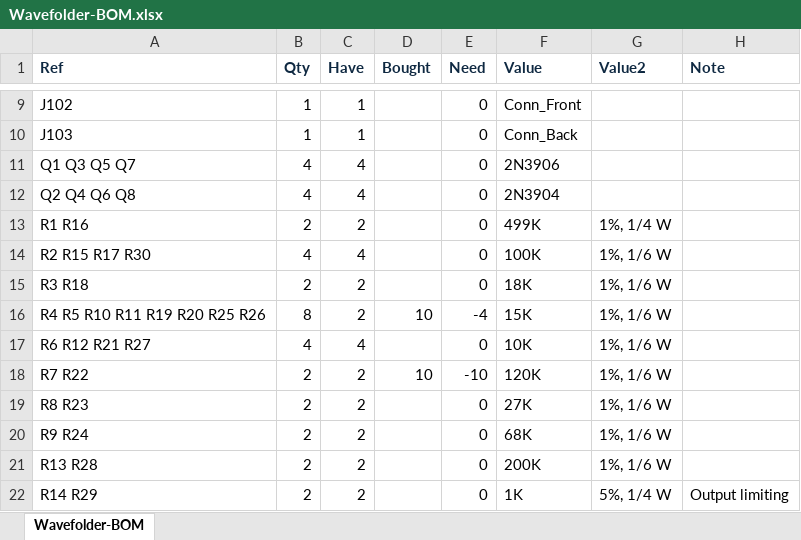
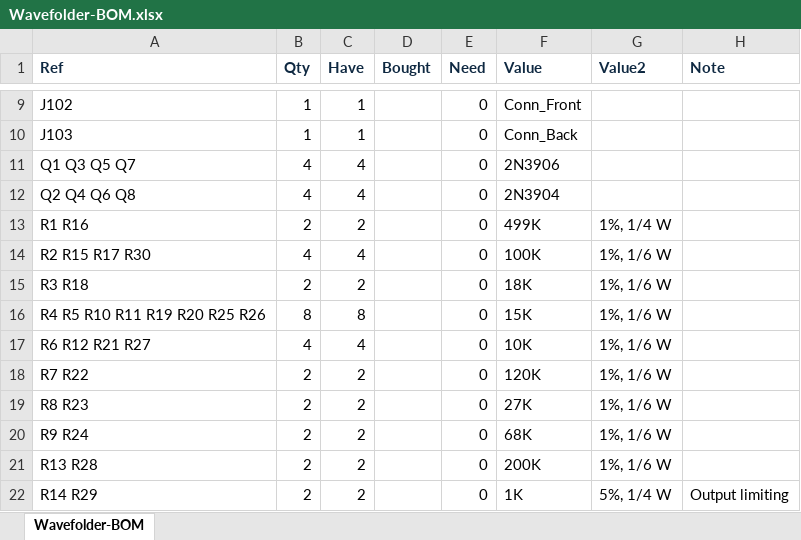
Before and after one commit to Len42/Synth, an Excel workbook: modules/Wavefolder/Wavefolder-BOM.xlsx, sheet Wavefolder-BOM, drawn as a sheet; only a part is shown, gaps mark what is left out; values as stored, in another font and other column widths than the file's, no borders; conditional formats not drawn; the diff names each change by its address in the sheet, - before the commit and + after, or states it on an @@ line.

Commit message:
Munger re-design - BOM

```diff
--- a/modules/Wavefolder/Wavefolder-BOM.xlsx (sheet Wavefolder-BOM)
+++ b/modules/Wavefolder/Wavefolder-BOM.xlsx (sheet Wavefolder-BOM)
-C16 (Have): 2
+C16 (Have): 8
-D16 (Bought): 10
+D16 (Bought): (empty)
-E16 (Need): -4
+E16 (Need): 0
-D18 (Bought): 10
+D18 (Bought): (empty)
-E18 (Need): -10
+E18 (Need): 0
```
